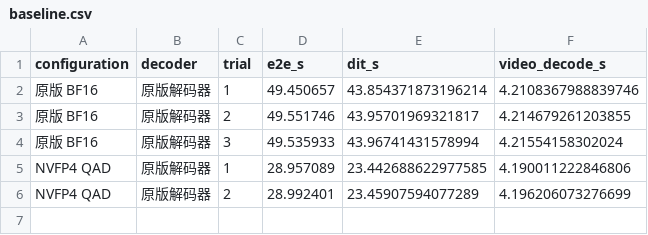
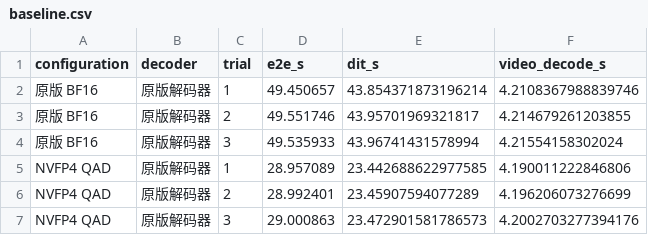
Before and after one commit to lishunyang12/fasth3-omni-evaluation-20261018, a CSV file: pro5000-4gpu/omni-local/baseline.csv, drawn as a sheet.

Commit message:
Update PRO 5000 results (0/40 configurations)

```diff
--- a/pro5000-4gpu/omni-local/baseline.csv
+++ b/pro5000-4gpu/omni-local/baseline.csv
@@ -6 +6,2 @@ NVFP4 QAD,原版解码器,1,28.957089,23.442688622977585,4.190011222846806
 NVFP4 QAD,原版解码器,2,28.992401,23.45907594077289,4.196206073276699
+NVFP4 QAD,原版解码器,3,29.000863,23.472901581786573,4.2002703277394176
```
Also changed, not shown: 9 other files.
